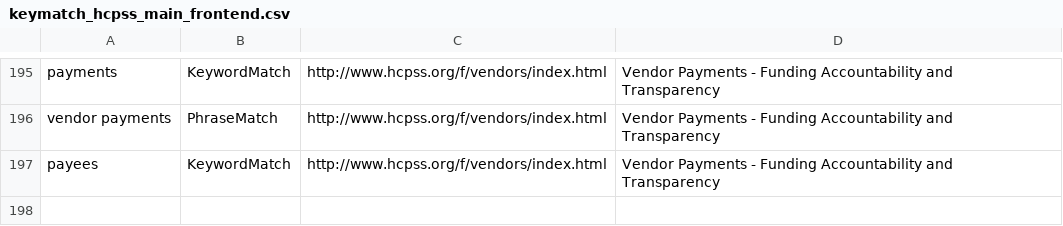
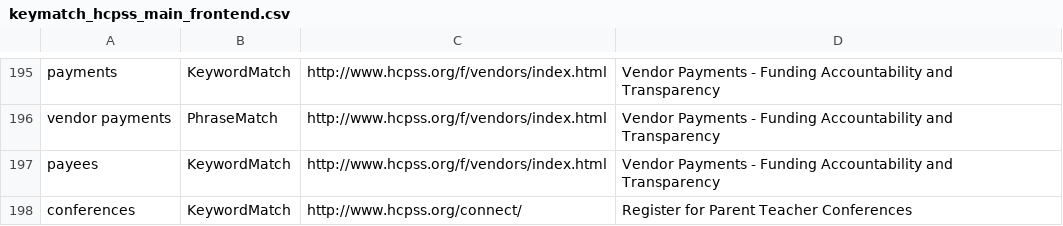
Before and after one commit to HCPSS/hcpss-search-terms, a CSV file: keymatch_hcpss_main_frontend.csv, drawn as a sheet; only a part is shown, gaps mark what is left out.

Commit message:
Add Parent Teacher Conferences Keyword

```diff
--- a/keymatch_hcpss_main_frontend.csv
+++ b/keymatch_hcpss_main_frontend.csv
@@ -197 +197,2 @@ vendor payments,PhraseMatch,http://www.hcpss.org/f/vendors/index.html,Vendor Pay
 payees,KeywordMatch,http://www.hcpss.org/f/vendors/index.html,Vendor Payments - Funding Accountability and Transparency
+conferences,KeywordMatch,http://www.hcpss.org/connect/,Register for Parent Teacher Conferences
```
